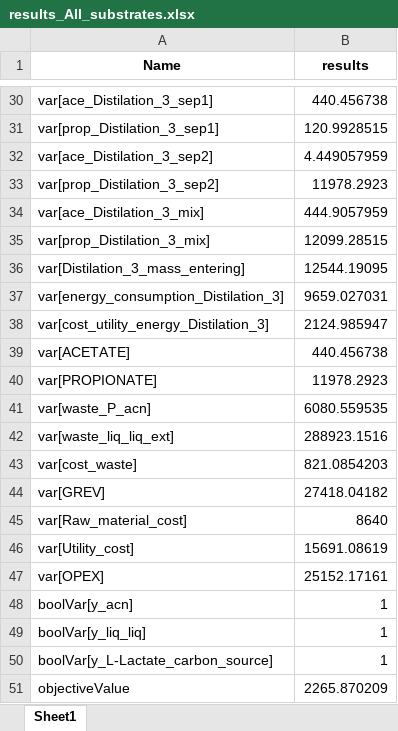
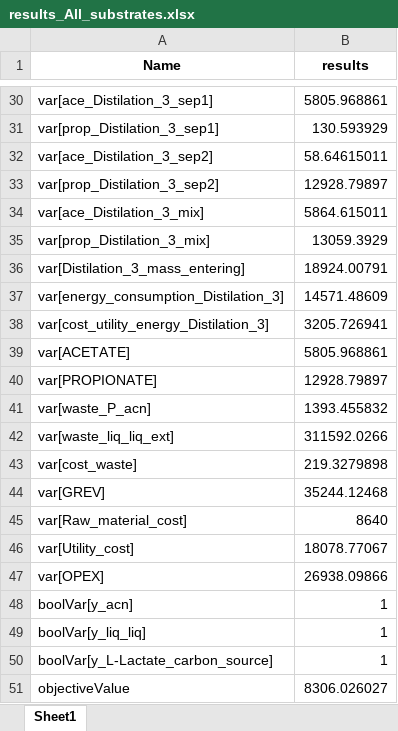
Before and after one commit to llvdrhau/Alquimia_Biorefinery_design_and_optimisation, an Excel workbook: case study propionate/results_All_substrates.xlsx, sheet Sheet1, drawn as a sheet; only a part is shown, gaps mark what is left out; values as stored, in another font and other column widths than the file's, no borders; the diff covers the shown part only; the diff names each change by its address in the sheet, - before the commit and + after, or states it on an @@ line.

```diff
--- a/case study propionate/results_All_substrates.xlsx (sheet Sheet1)
+++ b/case study propionate/results_All_substrates.xlsx (sheet Sheet1)
-B30 (results): 440.456738
+B30 (results): 5805.968861
-B31 (results): 120.9928515
+B31 (results): 130.593929
-B32 (results): 4.449057959
+B32 (results): 58.64615011
-B33 (results): 11978.2923
+B33 (results): 12928.79897
-B34 (results): 444.9057959
+B34 (results): 5864.615011
-B35 (results): 12099.28515
+B35 (results): 13059.3929
-B36 (results): 12544.19095
+B36 (results): 18924.00791
-B37 (results): 9659.027031
+B37 (results): 14571.48609
-B38 (results): 2124.985947
+B38 (results): 3205.726941
-B39 (results): 440.456738
+B39 (results): 5805.968861
-B40 (results): 11978.2923
+B40 (results): 12928.79897
-B41 (results): 6080.559535
+B41 (results): 1393.455832
-B42 (results): 288923.1516
+B42 (results): 311592.0266
-B43 (results): 821.0854203
+B43 (results): 219.3279898
-B44 (results): 27418.04182
+B44 (results): 35244.12468
-B46 (results): 15691.08619
+B46 (results): 18078.77067
-B47 (results): 25152.17161
+B47 (results): 26938.09866
-B51 (results): 2265.870209
+B51 (results): 8306.026027
```
Also changed, not shown: 24 edited cells elsewhere in this sheet, 29 other files.
